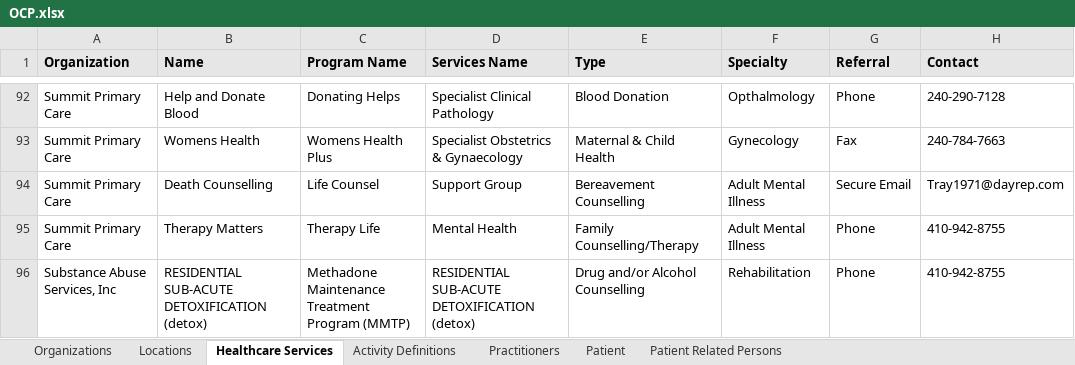
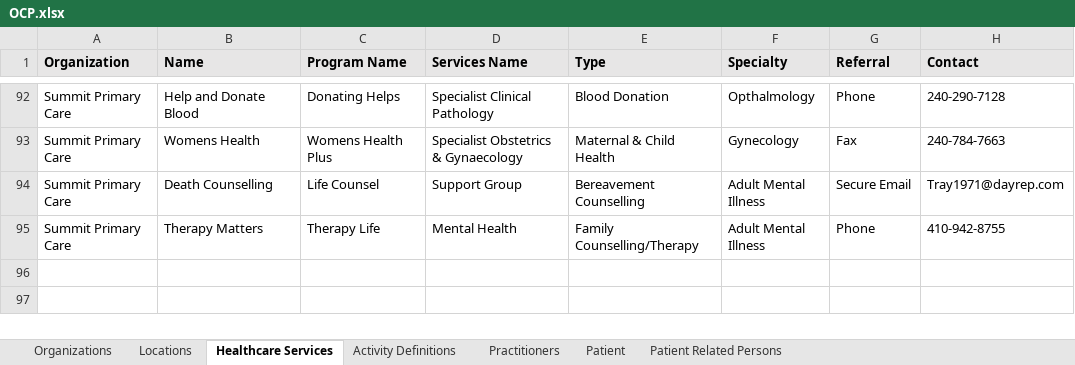
Before and after one commit to cindylifeier/ocp-test-data, an Excel workbook: src/main/resources/OCP.xlsx, sheet Healthcare Services, drawn as a sheet; only a part is shown, gaps mark what is left out; values as stored, in another font and other column widths than the file's, no borders; the diff names each change by its address in the sheet, - before the commit and + after, or states it on an @@ line.

```diff
--- a/src/main/resources/OCP.xlsx (sheet Healthcare Services)
+++ b/src/main/resources/OCP.xlsx (sheet Healthcare Services)
-row 96: Substance Abuse Services, Inc | RESIDENTIAL SUB-ACUTE DETOXIFICATION (detox) | Methadone Maintenance Treatment Program (MMTP) | RESIDENTIAL SUB-ACUTE DETOXIFICATION (detox) | Drug and/or Alcohol Counselling | Rehabilitation | Phone | 410-942-8755
```
Also changed, not shown: sheet Practitioners, sheet Locations, sheet Organizations.
